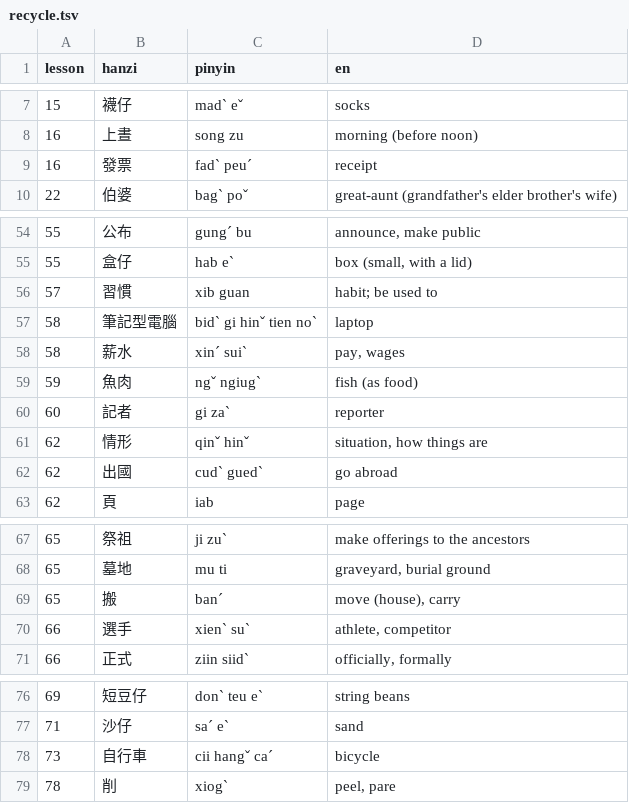
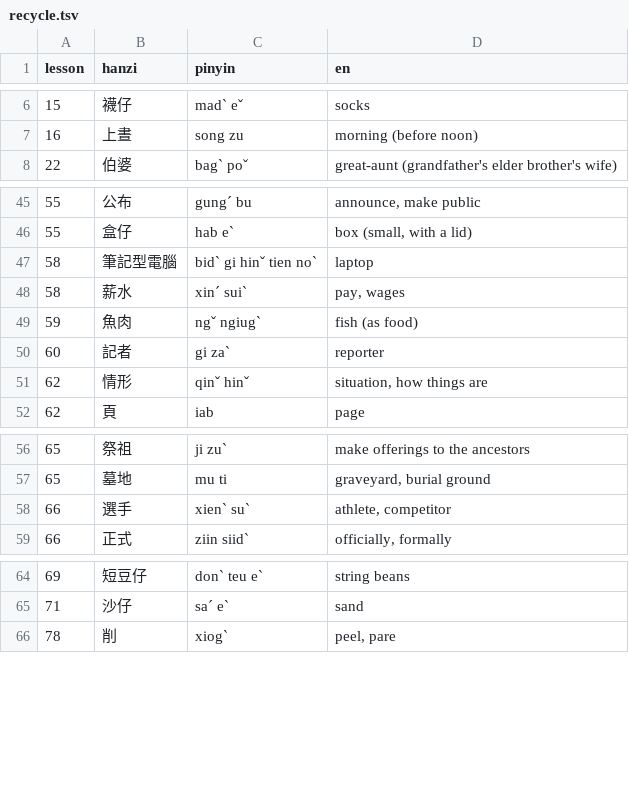
Before and after one commit to tbrapor-arch/Hkka, a TSV file: course/batches/recycle.tsv, drawn as a sheet; only a part is shown, gaps mark what is left out; the diff covers the shown part only; the diff names each change by its address in the sheet, - before the commit and + after, or states it on an @@ line.

```diff
--- a/course/batches/recycle.tsv
+++ b/course/batches/recycle.tsv
-row 9: 16 | 發票 | fadˋ peuˊ | receipt
-row 56: 57 | 習慣 | xib guan | habit; be used to
-row 62: 62 | 出國 | cudˋ guedˋ | go abroad
-row 69: 65 | 搬 | banˊ | move (house), carry
-row 78: 73 | 自行車 | cii hangˇ caˊ | bicycle
```
Also changed, not shown: 11 removed rows elsewhere in this file, 1 other file.
